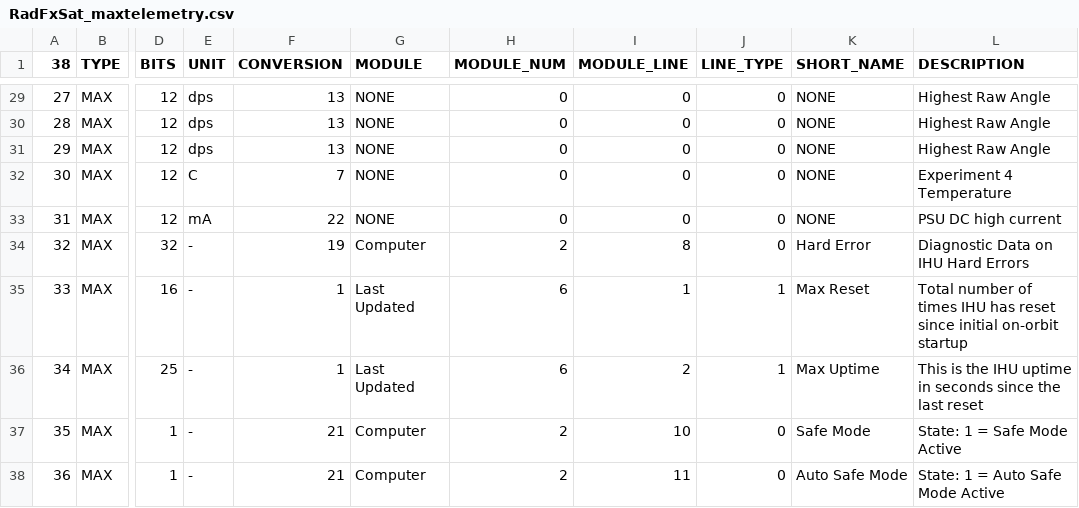
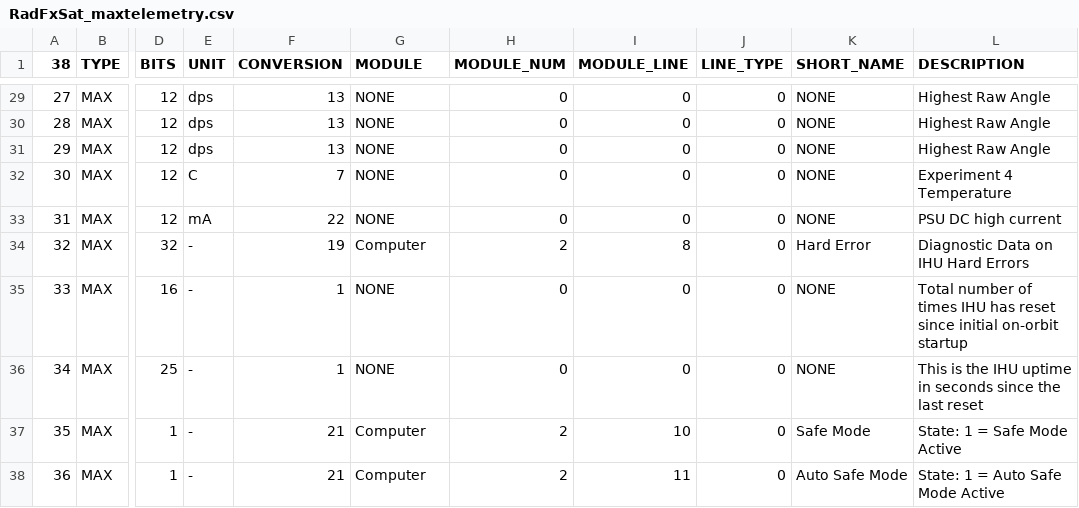
Before and after one commit to ac2cz/FoxTelem, a CSV file: spacecraft/RadFxSat_maxtelemetry.csv, drawn as a sheet; only a part is shown, gaps mark what is left out; the diff names each change by its address in the sheet, - before the commit and + after, or states it on an @@ line.

```diff
--- a/spacecraft/RadFxSat_maxtelemetry.csv
+++ b/spacecraft/RadFxSat_maxtelemetry.csv
-G35:G36 (MODULE): Last Updated
+G35:G36 (MODULE): NONE
-H35:H36 (MODULE_NUM): 6
+H35:H36 (MODULE_NUM): 0
-I35 (MODULE_LINE): 1
+I35 (MODULE_LINE): 0
-J35:J36 (LINE_TYPE): 1
+J35:J36 (LINE_TYPE): 0
-K35 (SHORT_NAME): Max Reset
+K35 (SHORT_NAME): NONE
-I36 (MODULE_LINE): 2
+I36 (MODULE_LINE): 0
-K36 (SHORT_NAME): Max Uptime
+K36 (SHORT_NAME): NONE
```
Also changed, not shown: spacecraft/RadFxSat_mintelemetry.csv, spacecraft/RadFxSat_rttelemetry.csv, 1 other file.
